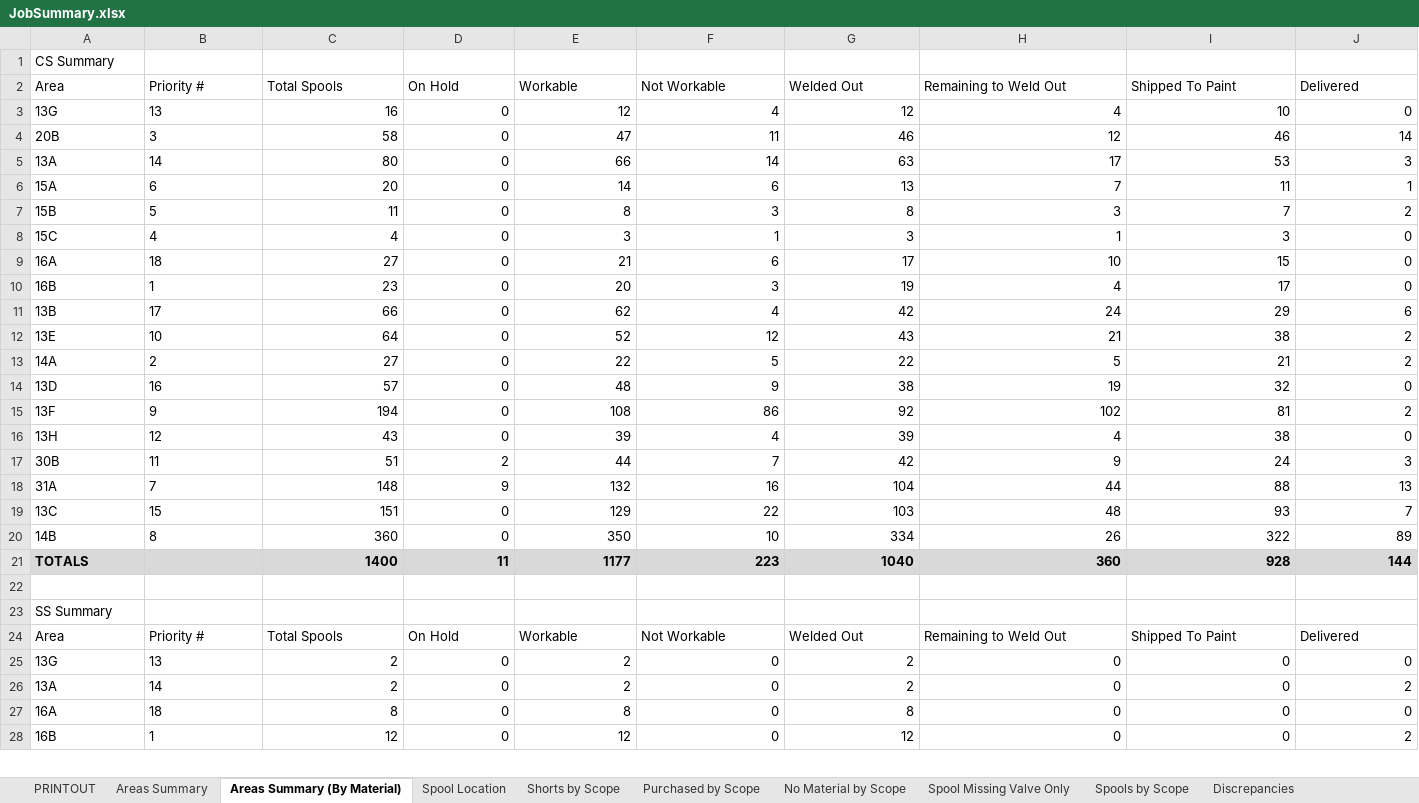
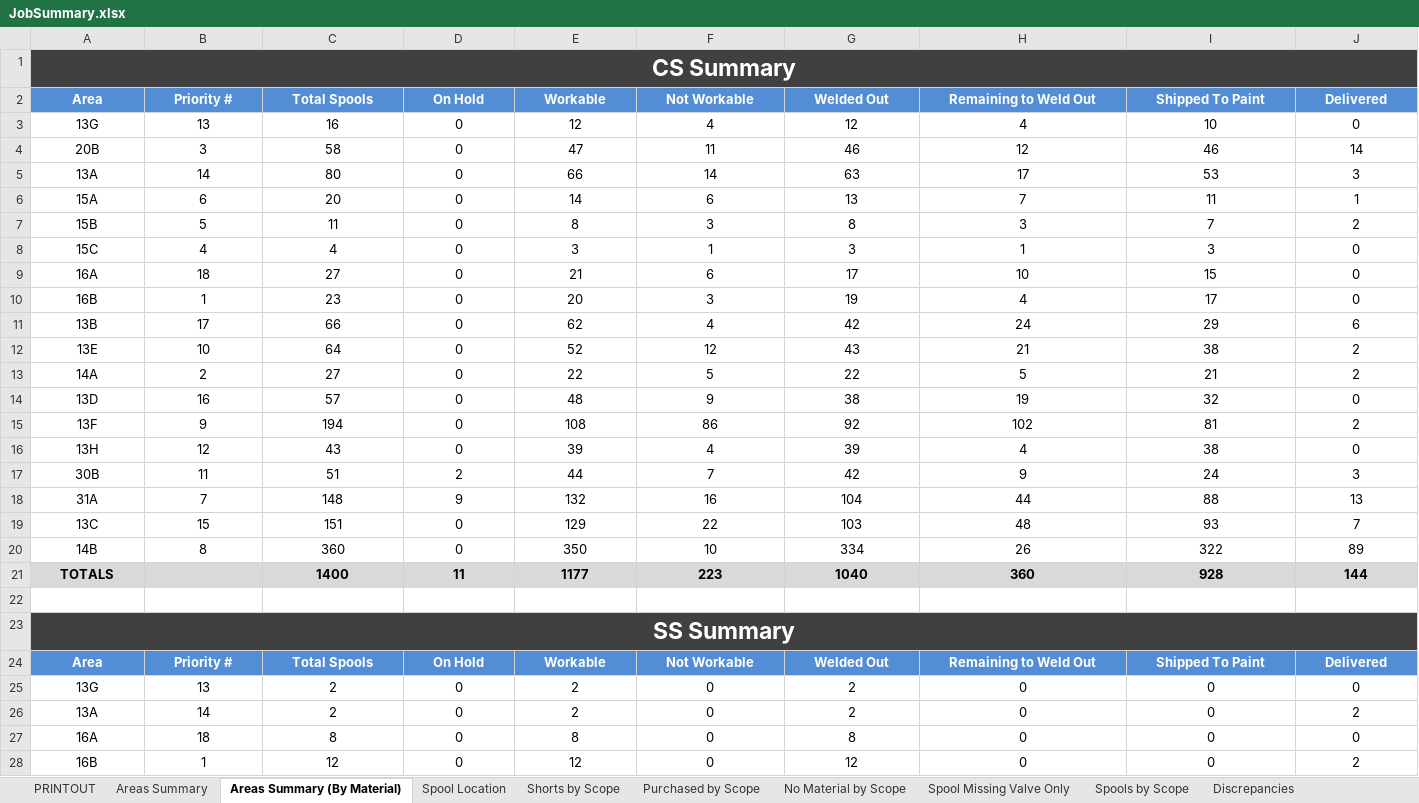
Before and after one commit to kmccun2/react-redux-template, an Excel workbook: database/6951/JobSummary.xlsx, sheet Areas Summary (By Material), drawn as a sheet; only a part is shown; values as stored, in another font and other column widths than the file's, no borders; the diff covers the shown part only; the diff names each change by its address in the sheet, - before the commit and + after, or states it on an @@ line.

```diff
--- a/database/6951/JobSummary.xlsx (sheet Areas Summary (By Material))
+++ b/database/6951/JobSummary.xlsx (sheet Areas Summary (By Material))
@@ A1 alignment: left → center, fill: none → #404040, bold: off → on, text colour: black → #FFFFFF, text size: larger @@
+A1:N1 merged
@@ A2:J2 alignment: left → center, bold: off → on, text colour: black → #FFFFFF, fill: none → #538DD5 @@
-A3:B20 alignment: left
+A3:B20 alignment: center
-C3:J21 alignment: right
+C3:J21 alignment: center
-A21 alignment: left
+A21 alignment: center
@@ A23 alignment: left → center, fill: none → #404040, bold: off → on, text colour: black → #FFFFFF, text size: larger @@
+A23:N23 merged
@@ A24:J24 alignment: left → center, bold: off → on, text colour: black → #FFFFFF, fill: none → #538DD5 @@
-A25:B28 alignment: left
+A25:B28 alignment: center
-C25:J28 alignment: right
+C25:J28 alignment: center
```
Also changed, not shown: cell formats and merged cells elsewhere in this sheet, sheet Discrepancies, sheet PRINTOUT, sheet Areas Summary, 7 other files.
